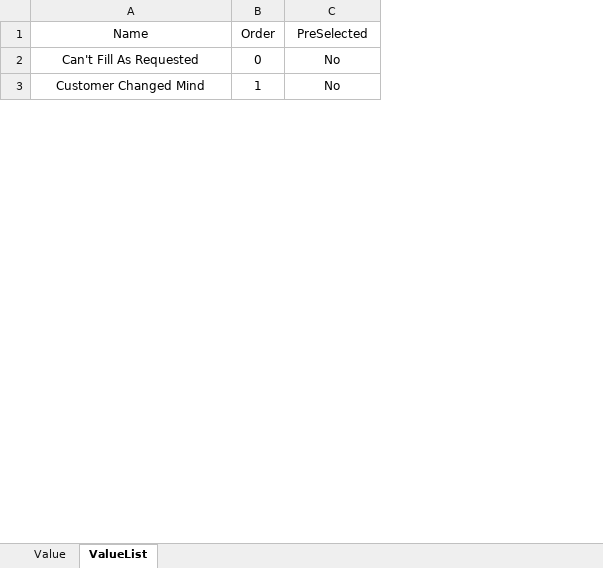
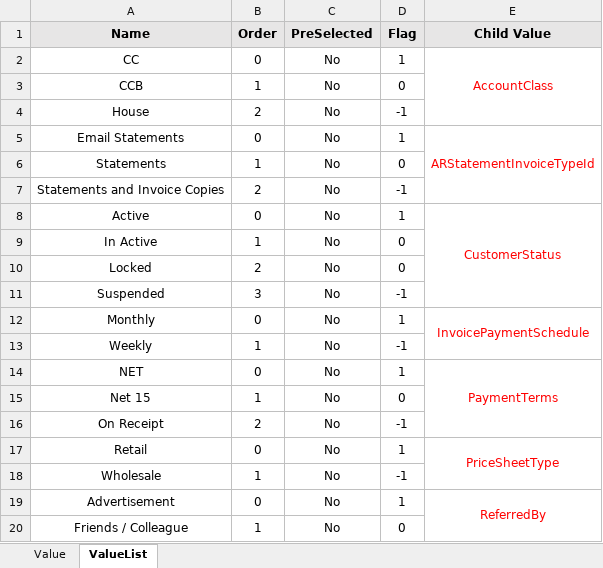
Before and after one commit to Fahim59/MAS_FloraFire, an Excel workbook: src/main/resources/ClientPortal_Data.xlsx, sheet ValueList, drawn as a sheet; only a part is shown; values as stored, in another font and other column widths than the file's, no borders; addresses are those after the commit; the diff covers the shown part only; the diff names each change by its address in the sheet, - before the commit and + after, or states it on an @@ line.

Commit message:
value page updated

```diff
--- a/src/main/resources/ClientPortal_Data.xlsx (sheet ValueList)
+++ b/src/main/resources/ClientPortal_Data.xlsx (sheet ValueList)
+column D (Flag), rows 19-20: 1 | 0
+column E (Child Value), row 19: ReferredBy
@@ A1:C1 fill: none → #E7E6E6, bold: off → on @@
+row 2: CC | 0 | No | 1 | AccountClass
+row 3: CCB | 1 | No | 0
+row 4: House | 2 | No | -1
+row 5: Email Statements | 0 | No | 1 | ARStatementInvoiceTypeId
+row 6: Statements | 1 | No | 0
+row 7: Statements and Invoice Copies | 2 | No | -1
+row 8: Active | 0 | No | 1 | CustomerStatus
+row 9: In Active | 1 | No | 0
+row 10: Locked | 2 | No | 0
+row 11: Suspended | 3 | No | -1
+row 12: Monthly | 0 | No | 1 | InvoicePaymentSchedule
+row 13: Weekly | 1 | No | -1
+row 14: NET | 0 | No | 1 | PaymentTerms
+row 15: Net 15 | 1 | No | 0
+row 16: On Receipt | 2 | No | -1
+row 17: Retail | 0 | No | 1 | PriceSheetType
+row 18: Wholesale | 1 | No | -1
-A19 (Name): Can't Fill As Requested
+A19 (Name): Advertisement
-A20 (Name): Customer Changed Mind
+A20 (Name): Friends / Colleague
```
Also changed, not shown: 33 added rows and 2 edited cells elsewhere in this sheet, sheet Value, Test Results/Test_Result.xlsx, 24 other files.
